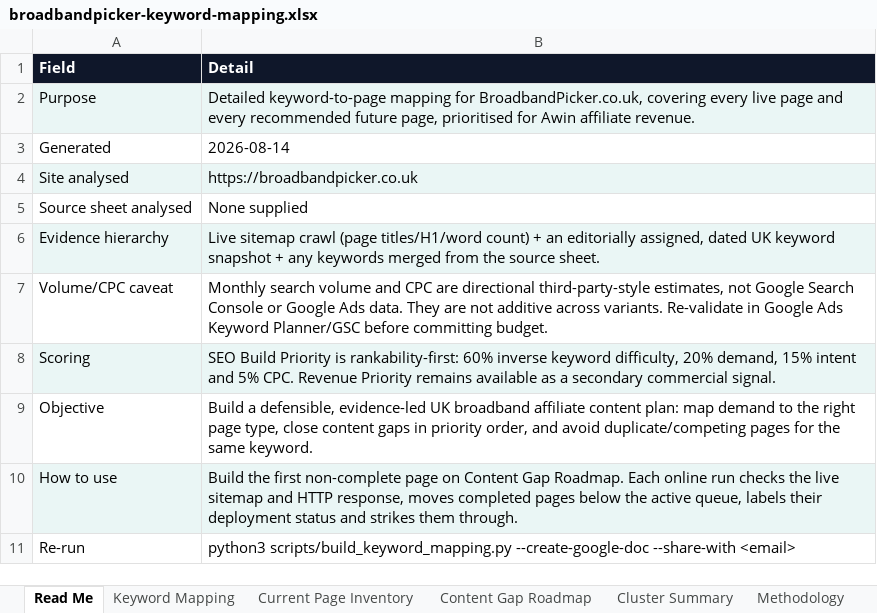
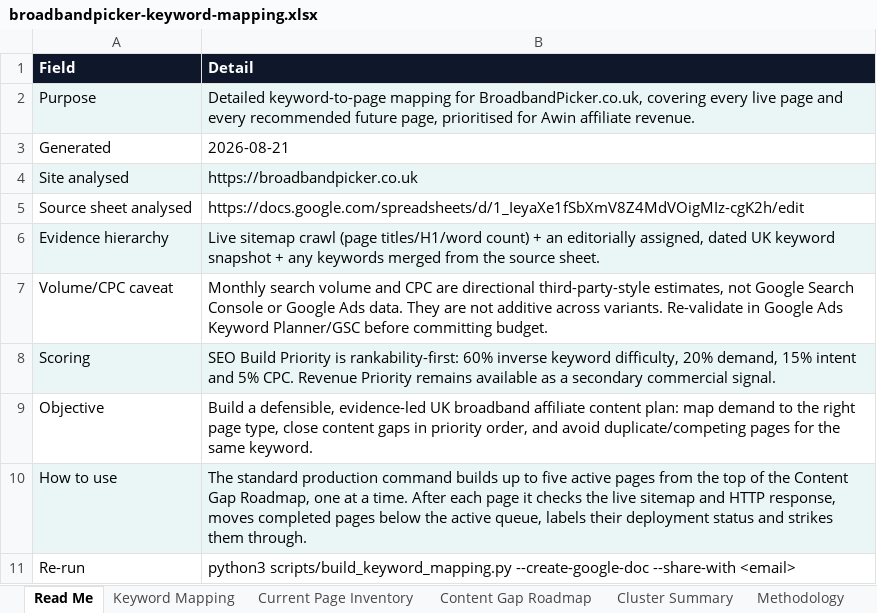
Before and after one commit to sahilsayed-ielts/broadbandpicker, an Excel workbook: docs/broadbandpicker-keyword-mapping.xlsx, sheet Read Me, drawn as a sheet; values as stored, in another font and other column widths than the file's, no borders; table styles not drawn; the diff names each change by its address in the sheet, - before the commit and + after, or states it on an @@ line.

```diff
--- a/docs/broadbandpicker-keyword-mapping.xlsx (sheet Read Me)
+++ b/docs/broadbandpicker-keyword-mapping.xlsx (sheet Read Me)
-B3 (Detail): 2026-08-14
+B3 (Detail): 2026-08-21
-B5 (Detail): None supplied
+B5 (Detail): https://docs.google.com/spreadsheets/d/1_IeyaXe1fSbXmV8Z4MdVOigMIz-cgK2h/edit
-B10 (Detail): Build the first non-complete page on Content Gap Roadmap. Each online run checks the…
+B10 (Detail): The standard production command builds up to five active pages from the top of the Content Gap Roadmap, one at a time. After each page it checks the…
```
Also changed, not shown: sheet Current Page Inventory, sheet Cluster Summary, sheet Keyword Mapping, 28 other files.
